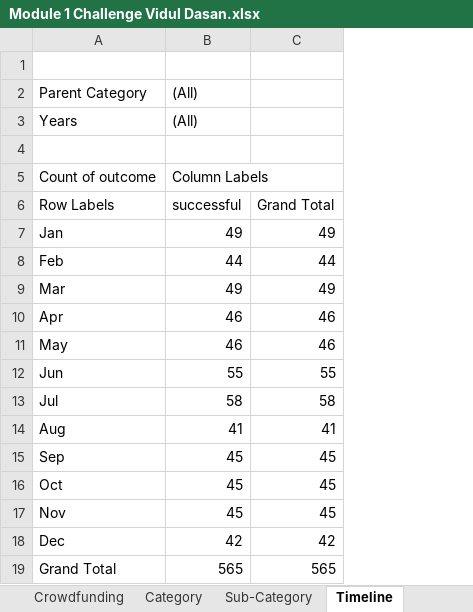
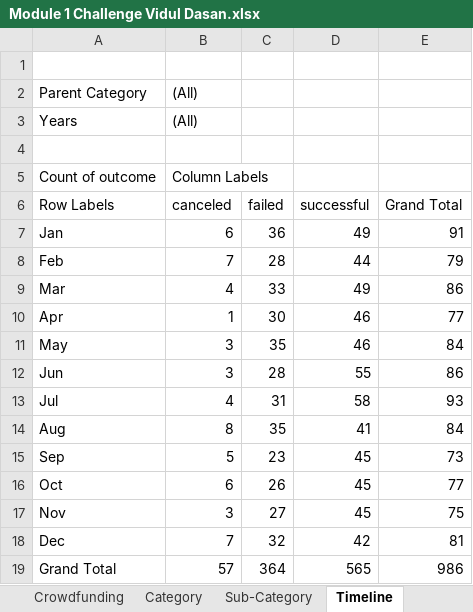
Before and after one commit to TheEvilSombrero/UCB-Class, an Excel workbook: Module 1 Challenge Vidul Dasan.xlsx, sheet Timeline, drawn as a sheet; values as stored, in another font and other column widths than the file's, no borders; charts and pictures not drawn; removed rows and columns are numbered as before the commit, all else as after; the diff names each change by its address in the sheet, - before the commit and + after, or states it on an @@ line.

```diff
--- a/Module 1 Challenge Vidul Dasan.xlsx (sheet Timeline)
+++ b/Module 1 Challenge Vidul Dasan.xlsx (sheet Timeline)
+column B (canceled), rows 2-5: (All) | (All) |  | Column Labels; rows 7-19: 6 | 7 | 4 | 1 | 3 | 3 | 4 | 8 | 5 | 6 | 3 | 7 | 57
+column C (failed), rows 7-19: 36 | 28 | 33 | 30 | 35 | 28 | 31 | 35 | 23 | 26 | 27 | 32 | 364
-column C (Grand Total), rows 7-19: 49 | 44 | 49 | 46 | 46 | 55 | 58 | 41 | 45 | 45 | 45 | 42 | 565
+column E (Grand Total), rows 7-19: 91 | 79 | 86 | 77 | 84 | 86 | 93 | 84 | 73 | 77 | 75 | 81 | 986
-D2:D3 (successful): (All)
+D2:D3 (successful): (empty)
-D5 (successful): Column Labels
+D5 (successful): (empty)
```
Also changed, not shown: sheet Crowdfunding, sheet Goal Analysis, sheet Statistics, charts or pictures.
